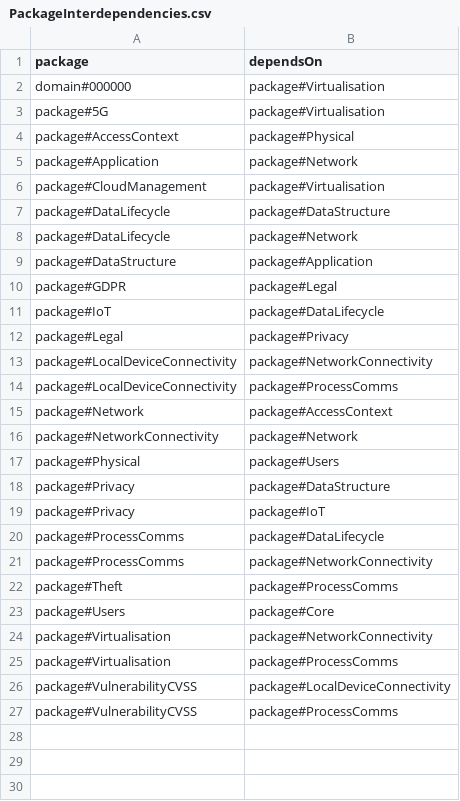
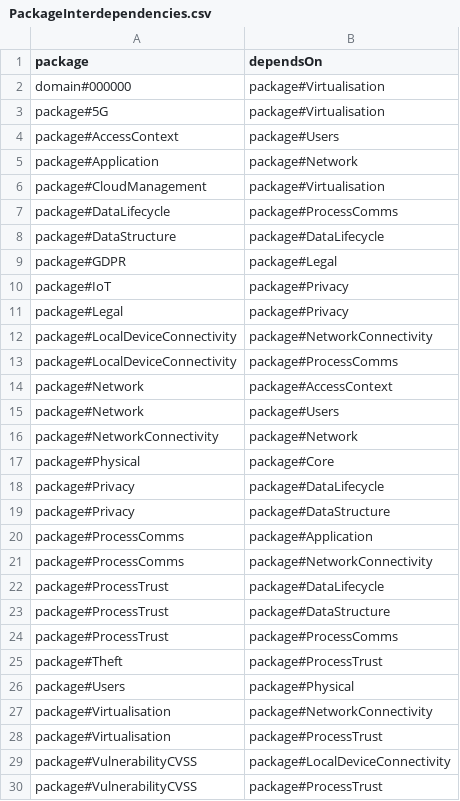
Before and after one commit to Spyderisk/domain-network, a CSV file: csv/PackageInterdependencies.csv, drawn as a sheet.

```diff
--- a/csv/PackageInterdependencies.csv
+++ b/csv/PackageInterdependencies.csv
@@ -3,10 +3,9 @@ domain#000000,package#Virtualisation
 package#5G,package#Virtualisation
-package#AccessContext,package#Physical
+package#AccessContext,package#Users
 package#Application,package#Network
 package#CloudManagement,package#Virtualisation
-package#DataLifecycle,package#DataStructure
-package#DataLifecycle,package#Network
-package#DataStructure,package#Application
+package#DataLifecycle,package#ProcessComms
+package#DataStructure,package#DataLifecycle
 package#GDPR,package#Legal
-package#IoT,package#DataLifecycle
+package#IoT,package#Privacy
 package#Legal,package#Privacy
@@ -15,13 +14,17 @@ package#LocalDeviceConnectivity,package#ProcessComms
 package#Network,package#AccessContext
+package#Network,package#Users
 package#NetworkConnectivity,package#Network
-package#Physical,package#Users
+package#Physical,package#Core
+package#Privacy,package#DataLifecycle
 package#Privacy,package#DataStructure
-package#Privacy,package#IoT
-package#ProcessComms,package#DataLifecycle
+package#ProcessComms,package#Application
 package#ProcessComms,package#NetworkConnectivity
-package#Theft,package#ProcessComms
-package#Users,package#Core
+package#ProcessTrust,package#DataLifecycle
+package#ProcessTrust,package#DataStructure
+package#ProcessTrust,package#ProcessComms
+package#Theft,package#ProcessTrust
+package#Users,package#Physical
 package#Virtualisation,package#NetworkConnectivity
-package#Virtualisation,package#ProcessComms
+package#Virtualisation,package#ProcessTrust
 package#VulnerabilityCVSS,package#LocalDeviceConnectivity
-package#VulnerabilityCVSS,package#ProcessComms
+package#VulnerabilityCVSS,package#ProcessTrust
```
Also changed, not shown: csv/CASetting.csv, csv/ConstructionPredecessor.csv, 40 other files.
